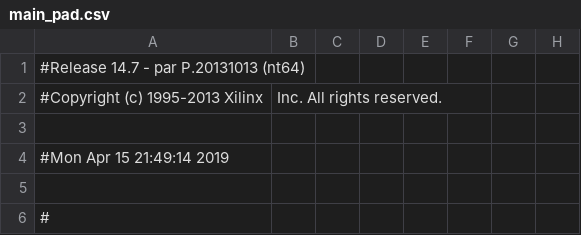
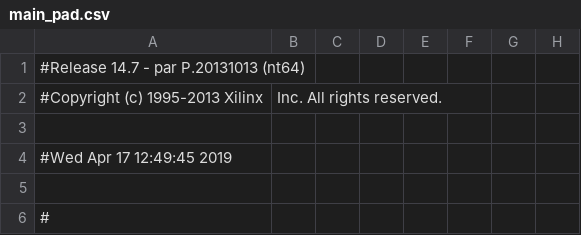
Before and after one commit to Bluevipe21/POV_SINTETIZADO, a CSV file: pruebas_pov/main_pad.csv, drawn as a sheet; only a part is shown; the diff covers the shown part only; the diff names each change by its address in the sheet, - before the commit and + after, or states it on an @@ line.

```diff
--- a/pruebas_pov/main_pad.csv
+++ b/pruebas_pov/main_pad.csv
-A4: #Mon Apr 15 21:49:14 2019
+A4: #Wed Apr 17 12:49:45 2019
```
Also changed, not shown: 40 edited cells elsewhere in this file, 49 other files.
